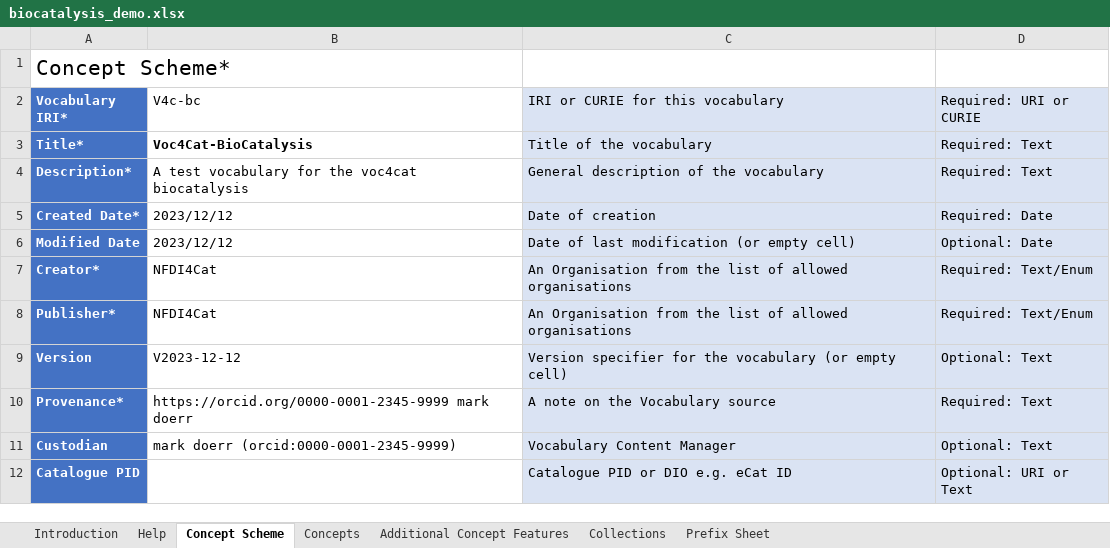
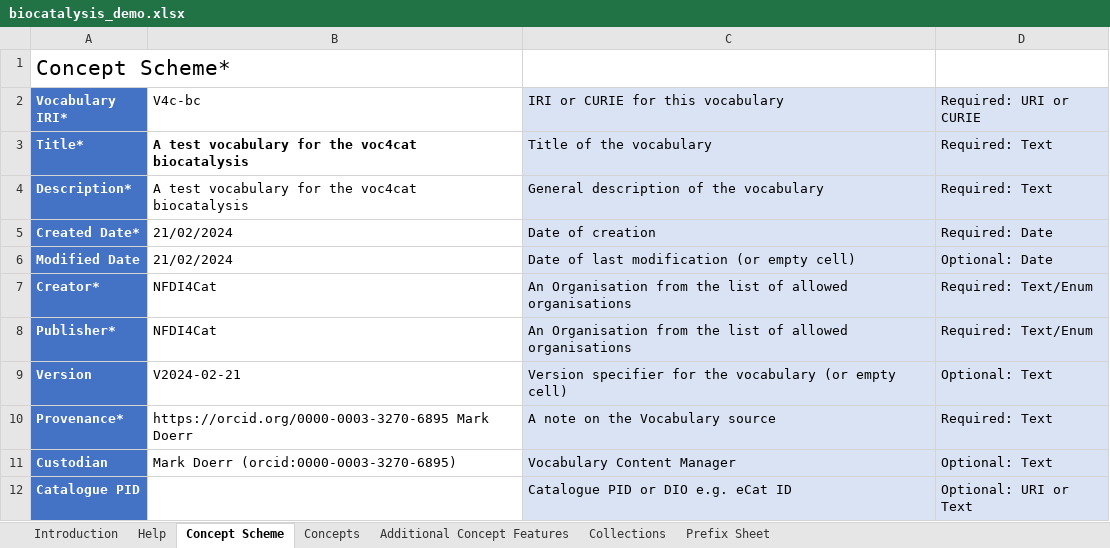
Before and after one commit to nfdi4cat/voc4cat-playground, an Excel workbook: inbox-excel-vocabs/biocatalysis_demo.xlsx, sheet Concept Scheme, drawn as a sheet; values as stored, in another font and other column widths than the file's, no borders; the diff names each change by its address in the sheet, - before the commit and + after, or states it on an @@ line.

```diff
--- a/inbox-excel-vocabs/biocatalysis_demo.xlsx (sheet Concept Scheme)
+++ b/inbox-excel-vocabs/biocatalysis_demo.xlsx (sheet Concept Scheme)
-B3 (V4c-bc): Voc4Cat-BioCatalysis
+B3 (V4c-bc): A test vocabulary for the voc4cat biocatalysis
-B5:B6 (V4c-bc): 2023/12/12
+B5:B6 (V4c-bc): 21/02/2024
-B9 (V4c-bc): V2023-12-12
+B9 (V4c-bc): V2024-02-21
-B10 (V4c-bc): https://orcid.org/0000-0001-2345-9999 mark doerr
+B10 (V4c-bc): https://orcid.org/0000-0003-3270-6895 Mark Doerr
-B11 (V4c-bc): mark doerr (orcid:0000-0001-2345-9999)
+B11 (V4c-bc): Mark Doerr (orcid:0000-0003-3270-6895)
```
Also changed, not shown: sheet Concepts, sheet Help, sheet Prefix Sheet, sheet Additional Concept Features, sheet Introduction, sheet Collections, charts or pictures.
